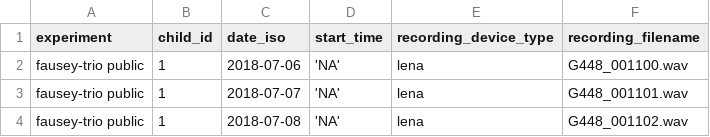
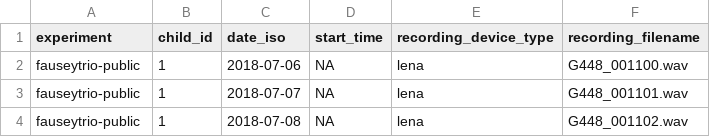
Before and after one commit to SamDoucet/fauseytrio-public-test, a CSV file: metadata/recordings.csv, drawn as a sheet.

```diff
--- a/metadata/recordings.csv
+++ b/metadata/recordings.csv
@@ -1,4 +1,4 @@
 experiment,child_id,date_iso,start_time,recording_device_type,recording_filename
-fausey-trio public, 1, 2018-07-06, 'NA', lena, G448_001100.wav
-fausey-trio public, 1, 2018-07-07, 'NA', lena, G448_001101.wav
-fausey-trio public, 1, 2018-07-08, 'NA', lena, G448_001102.wav
+fauseytrio-public,1,2018-07-06,NA,lena,G448_001100.wav
+fauseytrio-public,1,2018-07-07,NA,lena,G448_001101.wav
+fauseytrio-public,1,2018-07-08,NA,lena,G448_001102.wav
```
Also changed, not shown: 9 other files.
